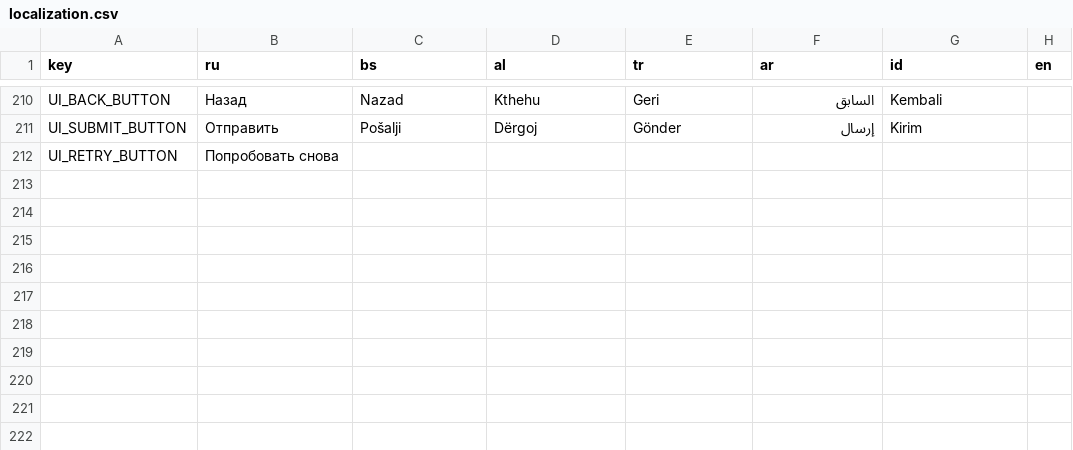
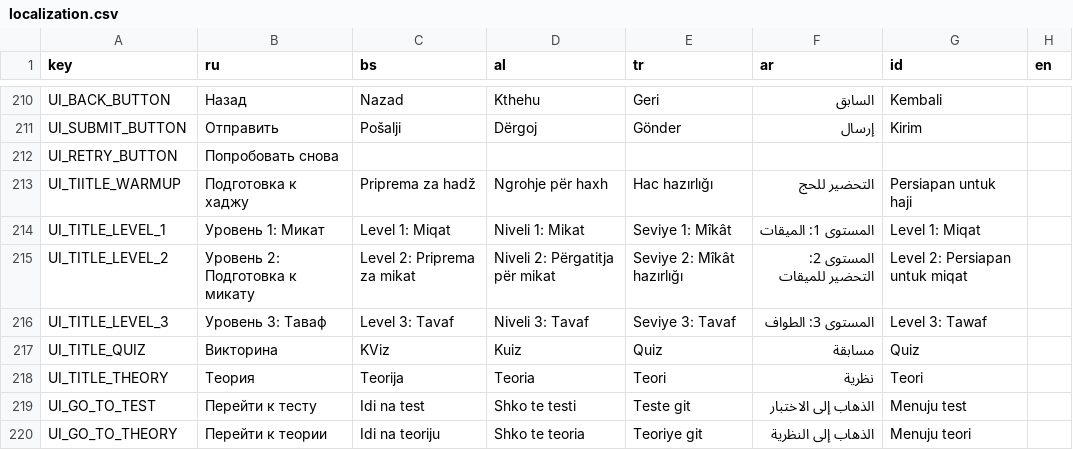
Before and after one commit to alkihuri/HajjFlow, a CSV file: Assets/Resources/localization.csv, drawn as a sheet; only a part is shown, gaps mark what is left out; the diff names each change by its address in the sheet, - before the commit and + after, or states it on an @@ line.

```diff
--- a/Assets/Resources/localization.csv
+++ b/Assets/Resources/localization.csv
+row 213: UI_TIITLE_WARMUP | Подготовка к хаджу | Priprema za hadž | Ngrohje për haxh | Hac hazırlığı | التحضير للحج | Persiapan untuk haji
+row 214: UI_TITLE_LEVEL_1 | Уровень 1: Микат | Level 1: Miqat | Niveli 1: Mikat | Seviye 1: Mîkât | المستوى 1: الميقات | Level 1: Miqat
+row 215: UI_TITLE_LEVEL_2 | Уровень 2: Подготовка к микату | Level 2: Priprema za mikat | Niveli 2: Përgatitja për mikat | Seviye 2: Mîkât hazırlığı | المستوى 2: التحضير للميقات | Level 2: Persiapan untuk miqat
+row 216: UI_TITLE_LEVEL_3 | Уровень 3: Таваф | Level 3: Tavaf | Niveli 3: Tavaf | Seviye 3: Tavaf | المستوى 3: الطواف | Level 3: Tawaf
+row 217: UI_TITLE_QUIZ | Викторина | KViz | Kuiz | Quiz | مسابقة | Quiz
+row 218: UI_TITLE_THEORY | Теория | Teorija | Teoria | Teori | نظرية | Teori
+row 219: UI_GO_TO_TEST | Перейти к тесту | Idi na test | Shko te testi | Teste git | الذهاب إلى الاختبار | Menuju test
+row 220: UI_GO_TO_THEORY | Перейти к теории | Idi na teoriju | Shko te teoria | Teoriye git | الذهاب إلى النظرية | Menuju teori
```
Also changed, not shown: 7 other files.
